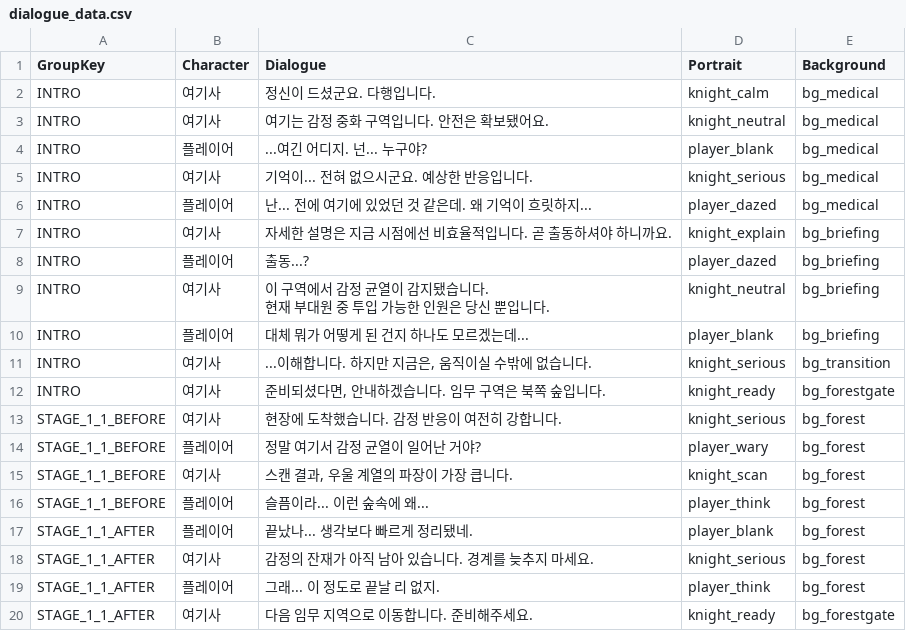
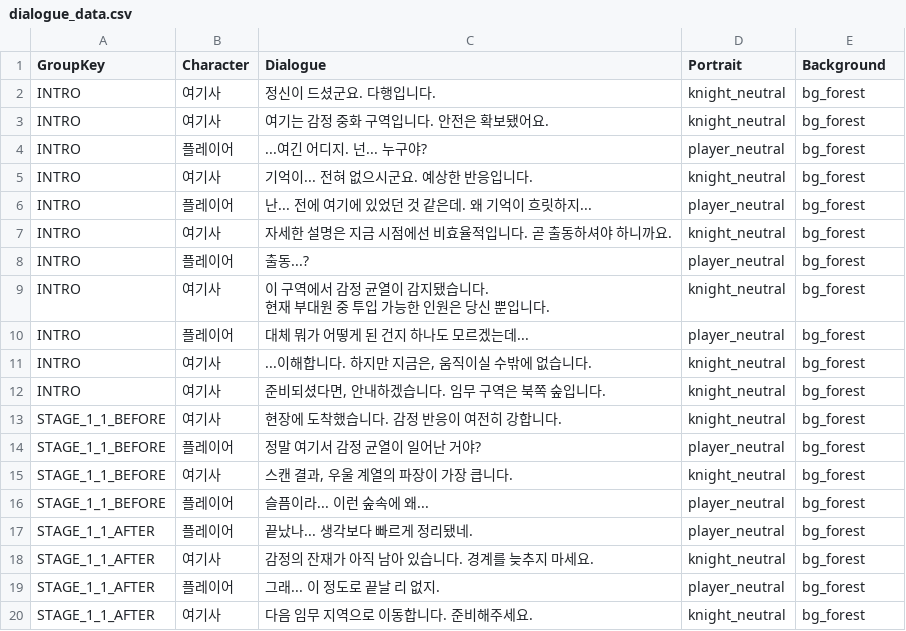
Before and after one commit to shimminseok/Unity_Final, a CSV file: Assets/CSV/Dialogue/dialogue_data.csv, drawn as a sheet.

Commit message:
feat: Dialogue 시스템 초안 및 StageScene & UIStageSelect 임시 수정
Dialogue 시스템 초안 및 StageScene & UIStageSelect 임시 수정

```diff
--- a/Assets/CSV/Dialogue/dialogue_data.csv
+++ b/Assets/CSV/Dialogue/dialogue_data.csv
@@ -1,21 +1,21 @@
 GroupKey,Character,Dialogue,Portrait,Background
-INTRO,여기사,정신이 드셨군요. 다행입니다.,knight_calm,bg_medical
-INTRO,여기사,여기는 감정 중화 구역입니다. 안전은 확보됐어요.,knight_neutral,bg_medical
-INTRO,플레이어,...여긴 어디지. 넌... 누구야?,player_blank,bg_medical
-INTRO,여기사,기억이... 전혀 없으시군요. 예상한 반응입니다.,knight_serious,bg_medical
-INTRO,플레이어,난... 전에 여기에 있었던 것 같은데. 왜 기억이 흐릿하지...,player_dazed,bg_medical
-INTRO,여기사,자세한 설명은 지금 시점에선 비효율적입니다. 곧 출동하셔야 하니까요.,knight_explain,bg_briefing
-INTRO,플레이어,출동...?,player_dazed,bg_briefing
-INTRO,여기사,"이 구역에서 감정 균열이 감지됐습니다.
-현재 부대원 중 투입 가능한 인원은 당신 뿐입니다.",knight_neutral,bg_briefing
-INTRO,플레이어,대체 뭐가 어떻게 된 건지 하나도 모르겠는데...,player_blank,bg_briefing
-INTRO,여기사,"...이해합니다. 하지만 지금은, 움직이실 수밖에 없습니다.",knight_serious,bg_transition
-INTRO,여기사,"준비되셨다면, 안내하겠습니다. 임무 구역은 북쪽 숲입니다.",knight_ready,bg_forestgate
-STAGE_1_1_BEFORE,여기사,현장에 도착했습니다. 감정 반응이 여전히 강합니다.,knight_serious,bg_forest
-STAGE_1_1_BEFORE,플레이어,정말 여기서 감정 균열이 일어난 거야?,player_wary,bg_forest
-STAGE_1_1_BEFORE,여기사,"스캔 결과, 우울 계열의 파장이 가장 큽니다.",knight_scan,bg_forest
-STAGE_1_1_BEFORE,플레이어,슬픔이라... 이런 숲속에 왜...,player_think,bg_forest
-STAGE_1_1_AFTER,플레이어,끝났나... 생각보다 빠르게 정리됐네.,player_blank,bg_forest
-STAGE_1_1_AFTER,여기사,감정의 잔재가 아직 남아 있습니다. 경계를 늦추지 마세요.,knight_serious,bg_forest
-STAGE_1_1_AFTER,플레이어,그래... 이 정도로 끝날 리 없지.,player_think,bg_forest
-STAGE_1_1_AFTER,여기사,다음 임무 지역으로 이동합니다. 준비해주세요.,knight_ready,bg_forestgate
+INTRO,여기사,정신이 드셨군요. 다행입니다.,knight_neutral,bg_forest
+INTRO,여기사,여기는 감정 중화 구역입니다. 안전은 확보됐어요.,knight_neutral,bg_forest
+INTRO,플레이어,...여긴 어디지. 넌... 누구야?,player_neutral,bg_forest
+INTRO,여기사,기억이... 전혀 없으시군요. 예상한 반응입니다.,knight_neutral,bg_forest
+INTRO,플레이어,난... 전에 여기에 있었던 것 같은데. 왜 기억이 흐릿하지...,player_neutral,bg_forest
+INTRO,여기사,자세한 설명은 지금 시점에선 비효율적입니다. 곧 출동하셔야 하니까요.,knight_neutral,bg_forest
+INTRO,플레이어,출동...?,player_neutral,bg_forest
+INTRO,여기사,"이 구역에서 감정 균열이 감지됐습니다.
+현재 부대원 중 투입 가능한 인원은 당신 뿐입니다.",knight_neutral,bg_forest
+INTRO,플레이어,대체 뭐가 어떻게 된 건지 하나도 모르겠는데...,player_neutral,bg_forest
+INTRO,여기사,"...이해합니다. 하지만 지금은, 움직이실 수밖에 없습니다.",knight_neutral,bg_forest
+INTRO,여기사,"준비되셨다면, 안내하겠습니다. 임무 구역은 북쪽 숲입니다.",knight_neutral,bg_forest
+STAGE_1_1_BEFORE,여기사,현장에 도착했습니다. 감정 반응이 여전히 강합니다.,knight_neutral,bg_forest
+STAGE_1_1_BEFORE,플레이어,정말 여기서 감정 균열이 일어난 거야?,player_neutral,bg_forest
+STAGE_1_1_BEFORE,여기사,"스캔 결과, 우울 계열의 파장이 가장 큽니다.",knight_neutral,bg_forest
+STAGE_1_1_BEFORE,플레이어,슬픔이라... 이런 숲속에 왜...,player_neutral,bg_forest
+STAGE_1_1_AFTER,플레이어,끝났나... 생각보다 빠르게 정리됐네.,player_neutral,bg_forest
+STAGE_1_1_AFTER,여기사,감정의 잔재가 아직 남아 있습니다. 경계를 늦추지 마세요.,knight_neutral,bg_forest
+STAGE_1_1_AFTER,플레이어,그래... 이 정도로 끝날 리 없지.,player_neutral,bg_forest
+STAGE_1_1_AFTER,여기사,다음 임무 지역으로 이동합니다. 준비해주세요.,knight_neutral,bg_forest
```
Also changed, not shown: 25 other files.
